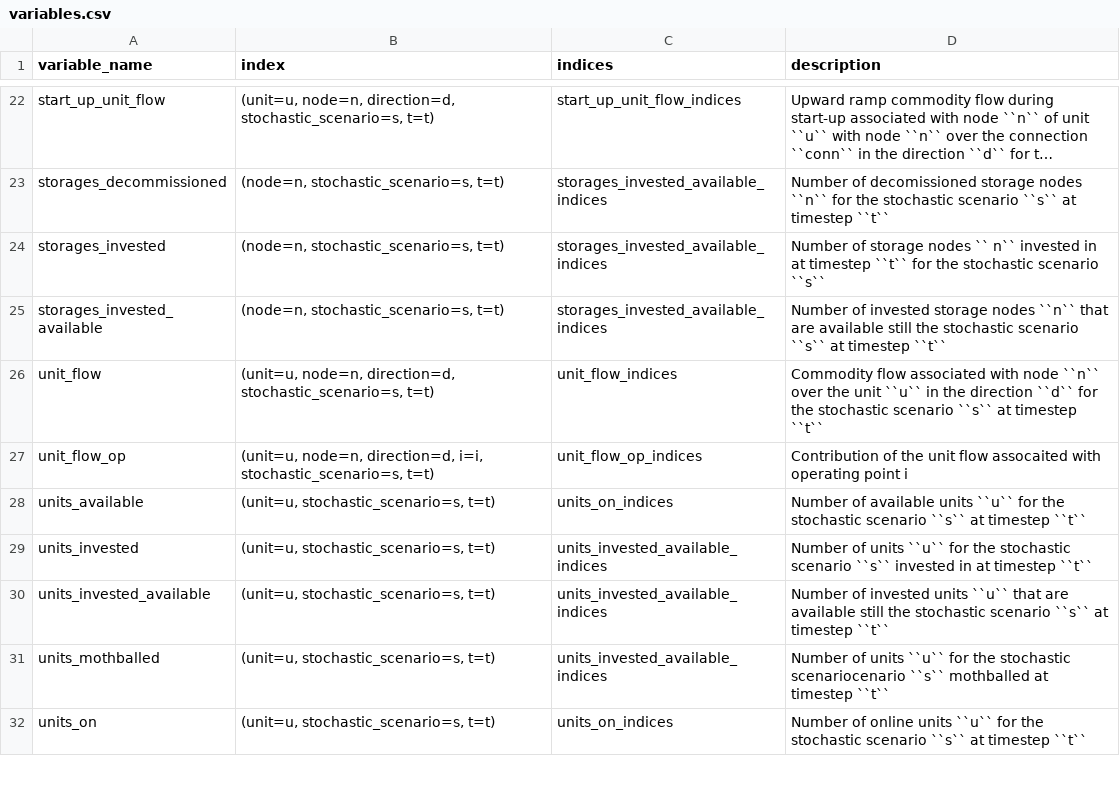
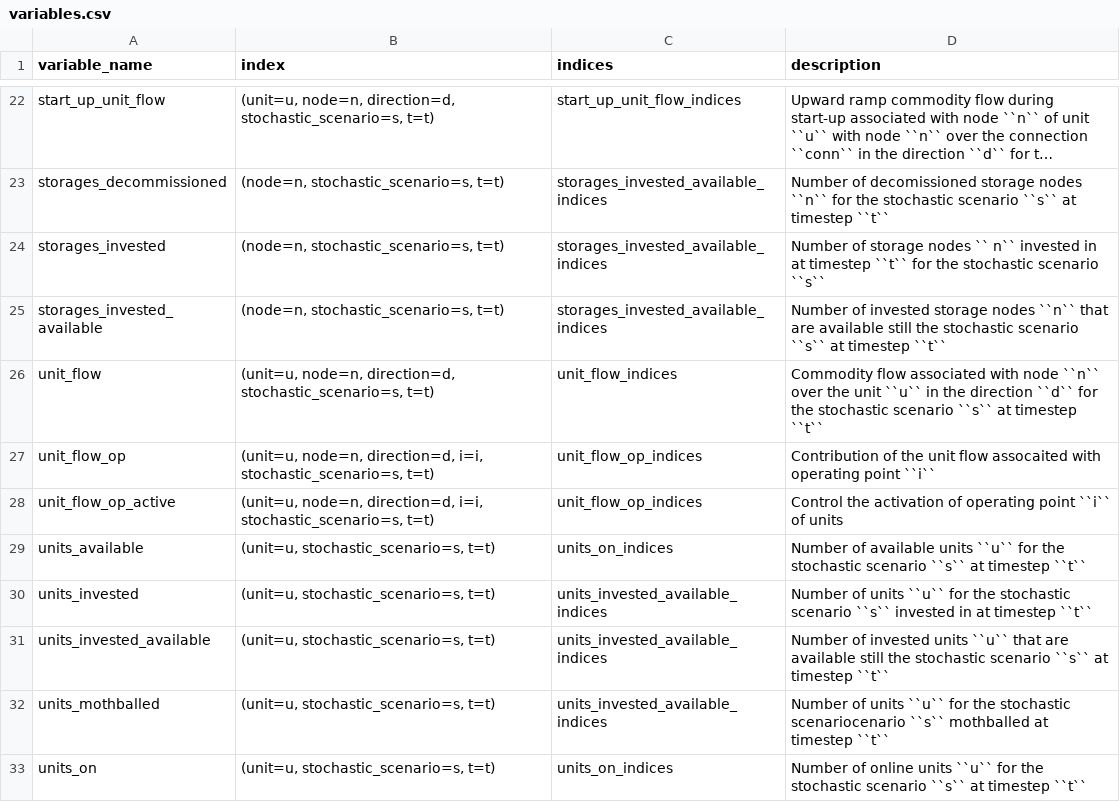
Before and after one commit to spine-tools/SpineOpt.jl, a CSV file: docs/src/mathematical_formulation/variables.csv, drawn as a sheet; only a part is shown, gaps mark what is left out; long unchanged cells end in ….

Commit message:
renew docs as per piecewise MILP unit flow

```diff
--- a/docs/src/mathematical_formulation/variables.csv
+++ b/docs/src/mathematical_formulation/variables.csv
@@ -26,3 +26,4 @@ storages_invested_available,"(node=n, stochastic_scenario=s, t=t)",storages_inve
 unit_flow,"(unit=u, node=n, direction=d, stochastic_scenario=s, t=t)",unit_flow_indices,Commodity flow associated with node ``n`` over the unit ``u`` in the direction ``d`` for the stochastic scenario ``s`` at timestep ``t``,
-unit_flow_op,"(unit=u, node=n, direction=d, i=i, stochastic_scenario=s, t=t)",unit_flow_op_indices,Contribution of the unit flow assocaited with operating point i,
+unit_flow_op,"(unit=u, node=n, direction=d, i=i, stochastic_scenario=s, t=t)",unit_flow_op_indices,Contribution of the unit flow assocaited with operating point ``i``,
+unit_flow_op_active,"(unit=u, node=n, direction=d, i=i, stochastic_scenario=s, t=t)",unit_flow_op_indices,Control the activation of operating point ``i`` of units,
 units_available,"(unit=u, stochastic_scenario=s, t=t)",units_on_indices,Number of available units ``u`` for the stochastic scenario ``s`` at timestep ``t``,
```
Also changed, not shown: 3 other files.
